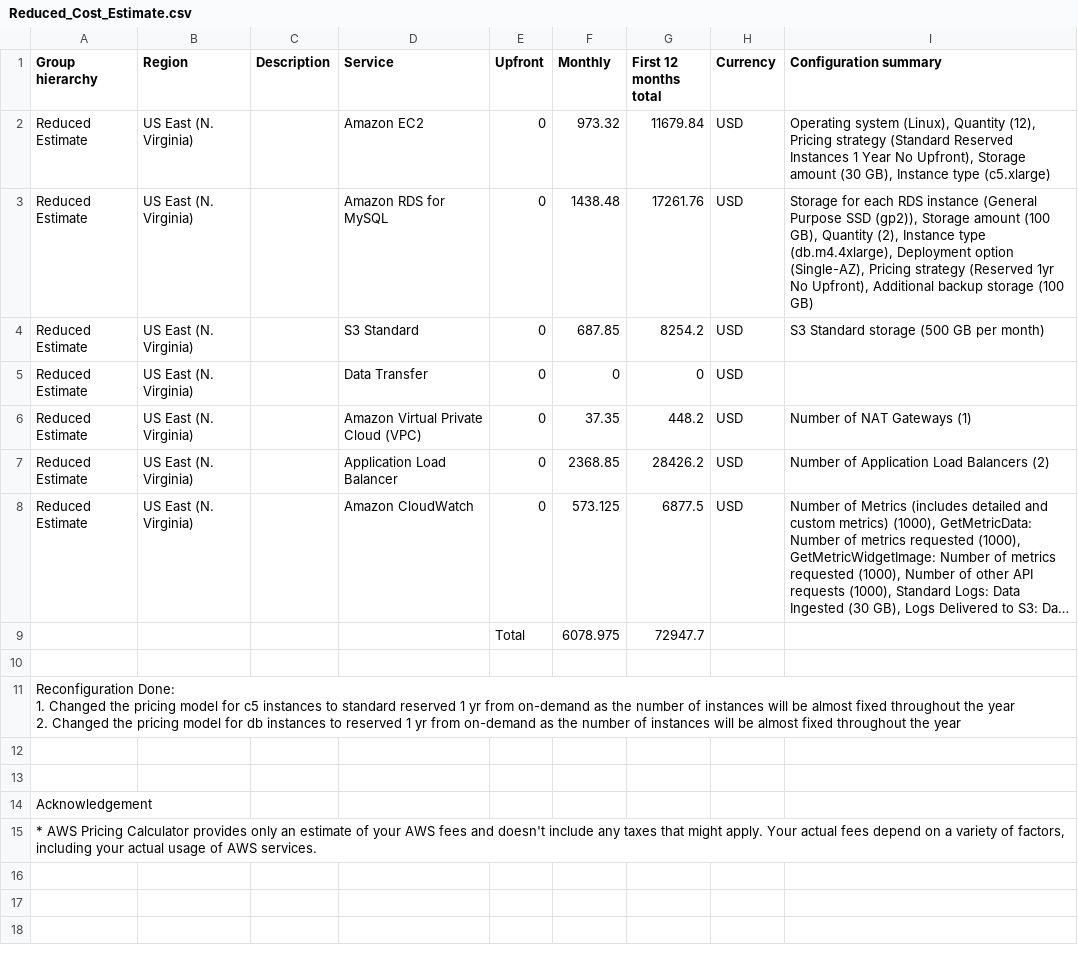
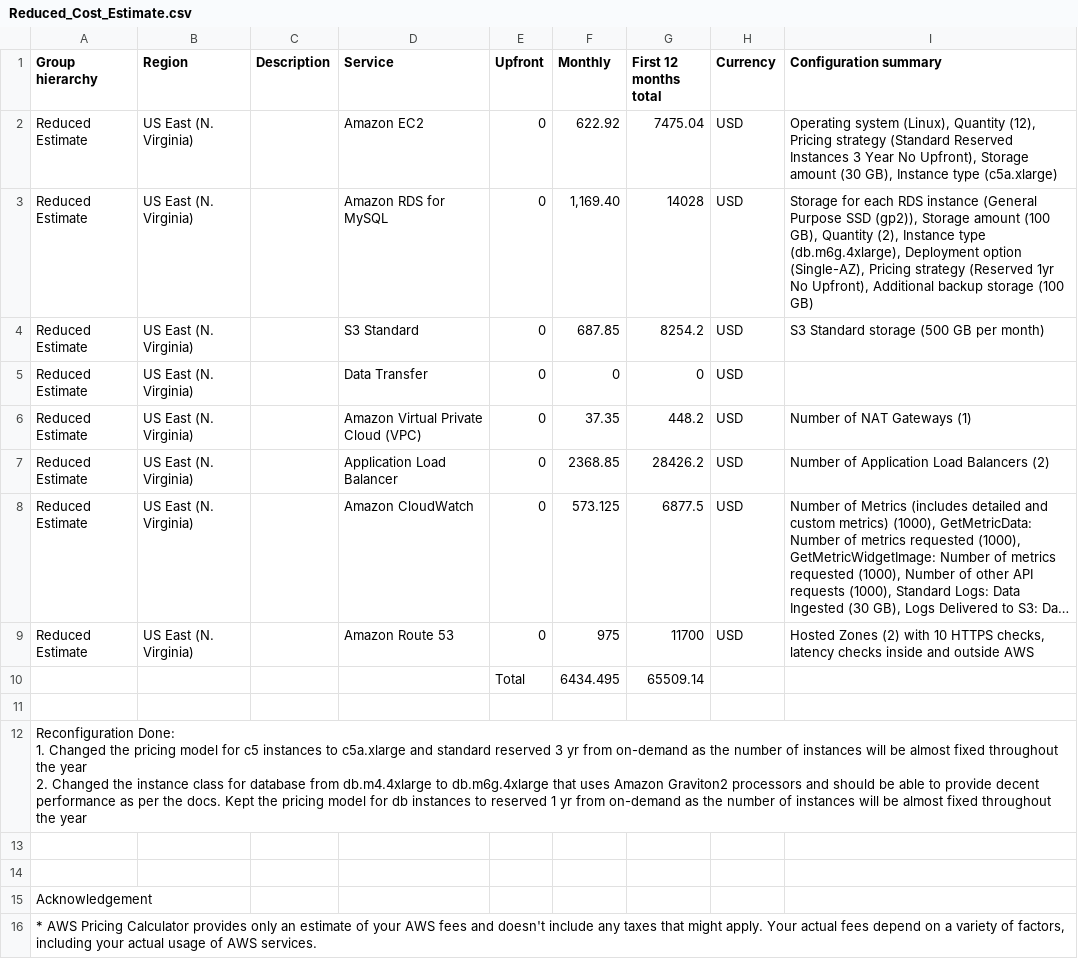
Before and after one commit to rpandey89/cand-c2-project, a CSV file: screenshots/part2/Reduced_Cost_Estimate.csv, drawn as a sheet; long unchanged cells end in …; removed rows and columns are numbered as before the commit, all else as after; ↵ is a line break in a cell; the diff names each change by its address in the sheet, - before the commit and + after, or states it on an @@ line.

```diff
--- a/screenshots/part2/Reduced_Cost_Estimate.csv
+++ b/screenshots/part2/Reduced_Cost_Estimate.csv
-F2 (Monthly): 973.32
+F2 (Monthly): 622.92
-G2 (First 12 months total): 11679.84
+G2 (First 12 months total): 7475.04
-I2 (Configuration summary): …Reserved Instances 1 Year No Upfront), Storage amount (30 GB), Instance type (c5.xlarge)
+I2 (Configuration summary): …Reserved Instances 3 Year No Upfront), Storage amount (30 GB), Instance type (c5a.xlarge)
-F3 (Monthly): 1438.48
+F3 (Monthly): 1,169.40
-G3 (First 12 months total): 17261.76
+G3 (First 12 months total): 14028
-I3 (Configuration summary): …Instance type (db.m4.4xlarge), Deployment option…
+I3 (Configuration summary): …Instance type (db.m6g.4xlarge), Deployment option…
-row 9:  |  |  |  | Total | 6078.975 | 72947.7
+row 9: Reduced Estimate | US East (N. Virginia) |  | Amazon Route 53 | 0 | 975 | 11700 | USD | Hosted Zones (2) with 10 HTTPS checks, latency checks inside and outside AWS
+row 10:  |  |  |  | Total | 6434.495 | 65509.14
-A12 (Group hierarchy): …instances to standard reserved 1 yr from on-demand as the number of instances will be almost fixed throughout the year ↵ 2. Changed the pricing…
+A12 (Group hierarchy): …instances to c5a.xlarge and standard reserved 3 yr from on-demand as the number of instances will be almost fixed throughout the year ↵ 2. Changed the instance class for database from db.m4.4xlarge to db.m6g.4xlarge that uses Amazon Graviton2 processors and should be able to provide decent performance as per the docs. Kept the pricing…
```
Also changed, not shown: screenshots/part2/Increased_Cost_Estimate.csv, screenshots/part2/Initial_Cost_Estimate.csv, 17 other files.
